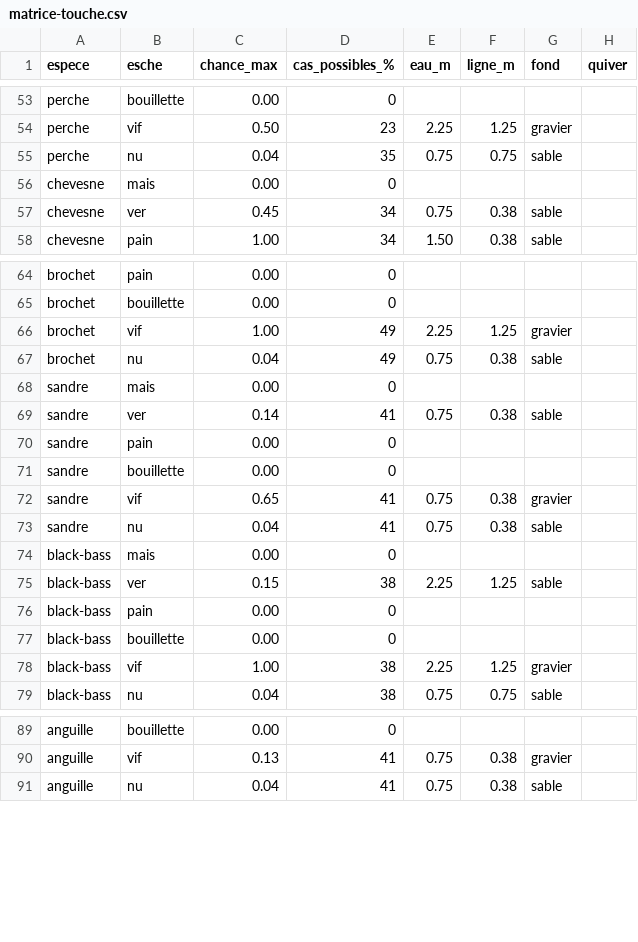
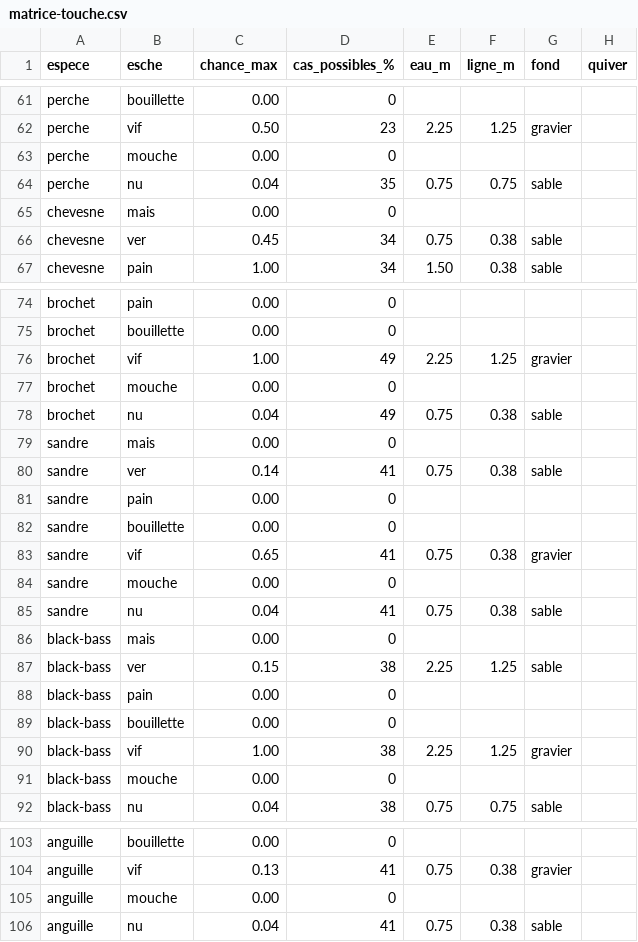
Before and after one commit to sleroy/max_games, a CSV file: docs/matrice-touche.csv, drawn as a sheet; only a part is shown, gaps mark what is left out; the diff covers the shown part only; the diff names each change by its address in the sheet, - before the commit and + after, or states it on an @@ line.

Commit message:
feat(peche): esche « mouche » (truite), page matrice.html de la chance de touche, règles partagées (matriceTouche.js)

```diff
--- a/docs/matrice-touche.csv
+++ b/docs/matrice-touche.csv
+row 63: perche | mouche | 0.00 | 0
+row 77: brochet | mouche | 0.00 | 0
+row 84: sandre | mouche | 0.00 | 0
+row 91: black-bass | mouche | 0.00 | 0
+row 105: anguille | mouche | 0.00 | 0
```
Also changed, not shown: 11 added rows and 1 edited cell elsewhere in this file, 52 other files.
